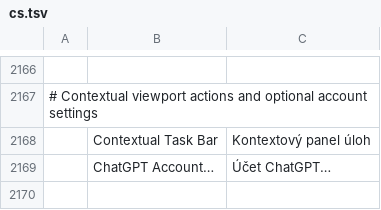
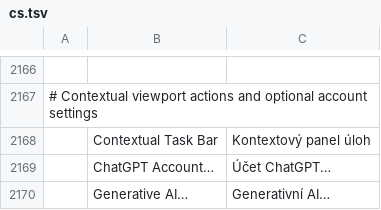
Before and after one commit to CryptoJones/photocraft, a TSV file: crates/ui-egui/src/i18n/cs.tsv, drawn as a sheet; only a part is shown, gaps mark what is left out; the diff names each change by its address in the sheet, - before the commit and + after, or states it on an @@ line.

```diff
--- a/crates/ui-egui/src/i18n/cs.tsv
+++ b/crates/ui-egui/src/i18n/cs.tsv
+row 2170:  | Generative AI… | Generativní AI…
```
Also changed, not shown: crates/ui-egui/src/i18n/de.tsv, crates/ui-egui/src/i18n/es.tsv, 28 other files.
